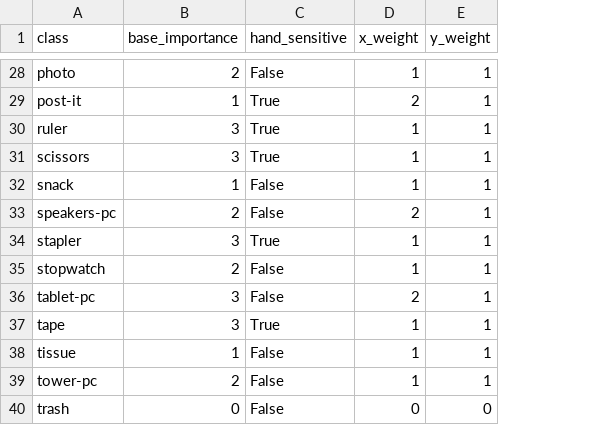
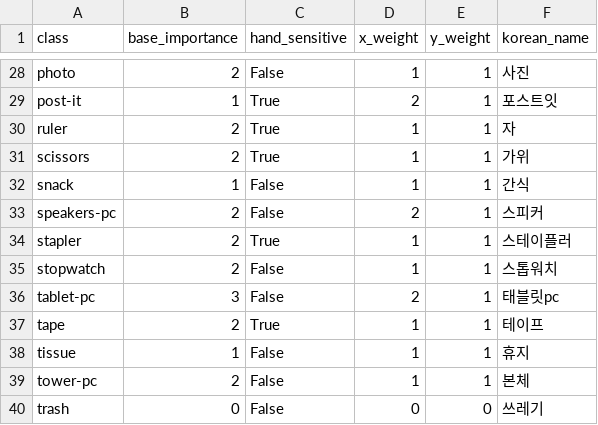
Before and after one commit to eunjingjing/CAPSTONE_25-1, a CSV file: data/classes_weights.csv, drawn as a sheet; only a part is shown, gaps mark what is left out; the diff covers the shown part only; the diff names each change by its address in the sheet, - before the commit and + after, or states it on an @@ line.

```diff
--- a/data/classes_weights.csv
+++ b/data/classes_weights.csv
+column F (korean_name), rows 28-40: 사진 | 포스트잇 | 자 | 가위 | 간식 | 스피커 | 스테이플러 | 스톱워치 | 태블릿pc | 테이프 | 휴지 | 본체 | 쓰레기
-B30:B31 (base_importance): 3
+B30:B31 (base_importance): 2
-B34 (base_importance): 3
+B34 (base_importance): 2
-B37 (base_importance): 3
+B37 (base_importance): 2
```
Also changed, not shown: 12 edited cells elsewhere in this file.
